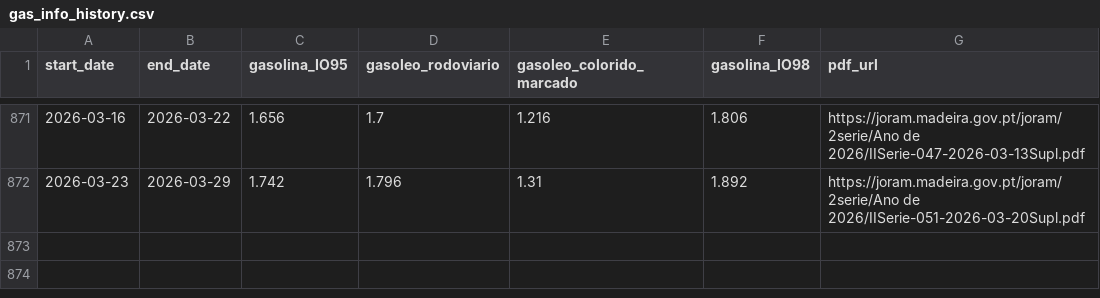
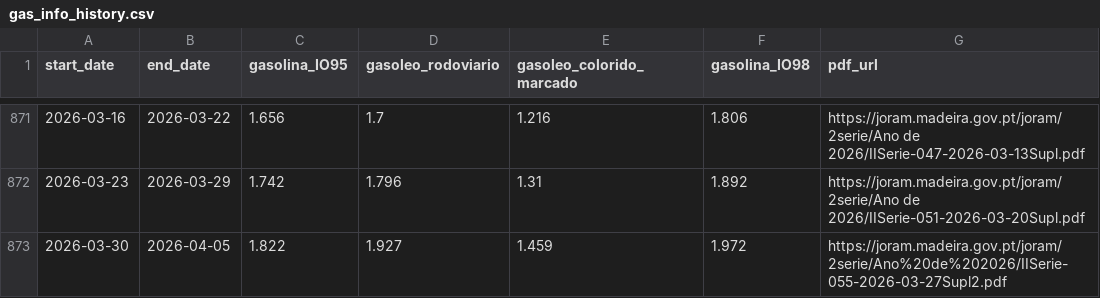
Before and after one commit to carlosrsabreu/devo-abastecer, a CSV file: history/gas_info_history.csv, drawn as a sheet; only a part is shown, gaps mark what is left out; the diff names each change by its address in the sheet, - before the commit and + after, or states it on an @@ line.

```diff
--- a/history/gas_info_history.csv
+++ b/history/gas_info_history.csv
+row 873: 2026-03-30 | 2026-04-05 | 1.822 | 1.927 | 1.459 | 1.972 | https://joram.madeira.gov.pt/joram/2serie/Ano%20de%202026/IISerie-055-2026-03-27Supl2.pdf
```
Also changed, not shown: 2 other files.
